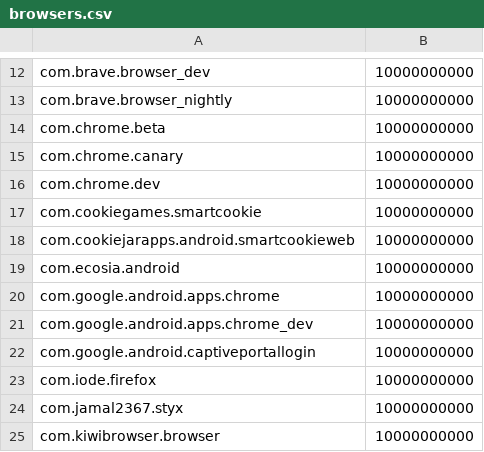
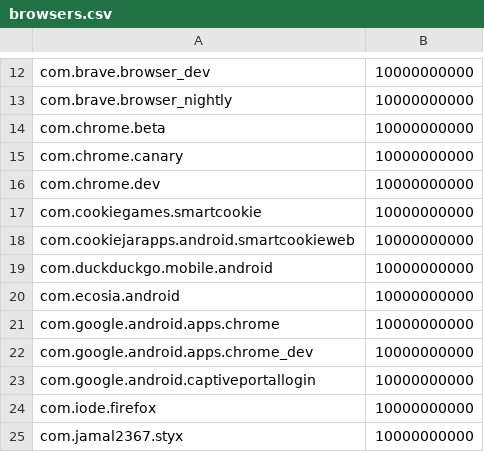
Before and after one commit to protonpass/android-pass, a CSV file: tools/public/autofill/browsers.csv, drawn as a sheet; only a part is shown, gaps mark what is left out; the shorter side is filled out with more unchanged rows.

Commit message:
feat: add duck duck go to browser list

```diff
--- a/tools/public/autofill/browsers.csv
+++ b/tools/public/autofill/browsers.csv
@@ -18,2 +18,3 @@ com.cookiegames.smartcookie,10000000000
 com.cookiejarapps.android.smartcookieweb,10000000000
+com.duckduckgo.mobile.android,10000000000
 com.ecosia.android,10000000000
```
Also changed, not shown: 2 other files.
